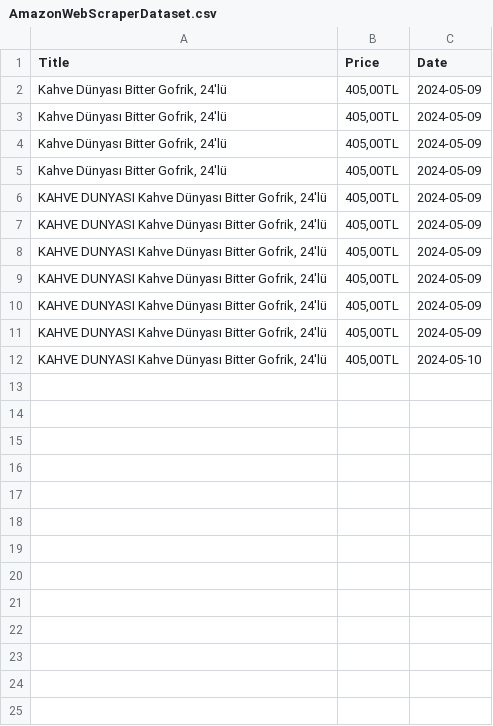
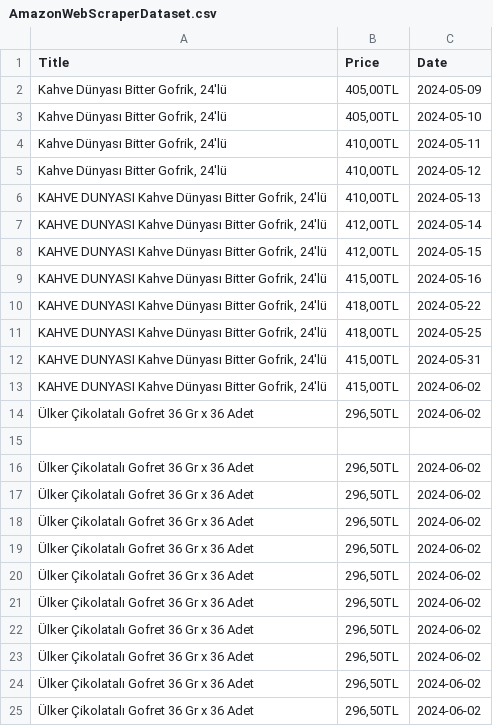
Before and after one commit to xnezya/AmazonWebScraping, a CSV file: AmazonWebScraperDataset.csv, drawn as a sheet.

```diff
--- a/AmazonWebScraperDataset.csv
+++ b/AmazonWebScraperDataset.csv
@@ -2,11 +2,24 @@ Title,Price,Date
 "Kahve Dünyası Bitter Gofrik, 24'lü","405,00TL",2024-05-09
-"Kahve Dünyası Bitter Gofrik, 24'lü","405,00TL",2024-05-09
-"Kahve Dünyası Bitter Gofrik, 24'lü","405,00TL",2024-05-09
-"Kahve Dünyası Bitter Gofrik, 24'lü","405,00TL",2024-05-09
-"KAHVE DUNYASI Kahve Dünyası Bitter Gofrik, 24'lü","405,00TL",2024-05-09
-"KAHVE DUNYASI Kahve Dünyası Bitter Gofrik, 24'lü","405,00TL",2024-05-09
-"KAHVE DUNYASI Kahve Dünyası Bitter Gofrik, 24'lü","405,00TL",2024-05-09
-"KAHVE DUNYASI Kahve Dünyası Bitter Gofrik, 24'lü","405,00TL",2024-05-09
-"KAHVE DUNYASI Kahve Dünyası Bitter Gofrik, 24'lü","405,00TL",2024-05-09
-"KAHVE DUNYASI Kahve Dünyası Bitter Gofrik, 24'lü","405,00TL",2024-05-09
-"KAHVE DUNYASI Kahve Dünyası Bitter Gofrik, 24'lü","405,00TL",2024-05-10
+"Kahve Dünyası Bitter Gofrik, 24'lü","405,00TL",2024-05-10
+"Kahve Dünyası Bitter Gofrik, 24'lü","410,00TL",2024-05-11
+"Kahve Dünyası Bitter Gofrik, 24'lü","410,00TL",2024-05-12
+"KAHVE DUNYASI Kahve Dünyası Bitter Gofrik, 24'lü","410,00TL",2024-05-13
+"KAHVE DUNYASI Kahve Dünyası Bitter Gofrik, 24'lü","412,00TL",2024-05-14
+"KAHVE DUNYASI Kahve Dünyası Bitter Gofrik, 24'lü","412,00TL",2024-05-15
+"KAHVE DUNYASI Kahve Dünyası Bitter Gofrik, 24'lü","415,00TL",2024-05-16
+"KAHVE DUNYASI Kahve Dünyası Bitter Gofrik, 24'lü","418,00TL",2024-05-22
+"KAHVE DUNYASI Kahve Dünyası Bitter Gofrik, 24'lü","418,00TL",2024-05-25
+"KAHVE DUNYASI Kahve Dünyası Bitter Gofrik, 24'lü","415,00TL",2024-05-31
+"KAHVE DUNYASI Kahve Dünyası Bitter Gofrik, 24'lü","415,00TL",2024-06-02
+Ülker Çikolatalı Gofret 36 Gr x 36 Adet,"296,50TL",2024-06-02
+
+Ülker Çikolatalı Gofret 36 Gr x 36 Adet,"296,50TL",2024-06-02
+Ülker Çikolatalı Gofret 36 Gr x 36 Adet,"296,50TL",2024-06-02
+Ülker Çikolatalı Gofret 36 Gr x 36 Adet,"296,50TL",2024-06-02
+Ülker Çikolatalı Gofret 36 Gr x 36 Adet,"296,50TL",2024-06-02
+Ülker Çikolatalı Gofret 36 Gr x 36 Adet,"296,50TL",2024-06-02
+Ülker Çikolatalı Gofret 36 Gr x 36 Adet,"296,50TL",2024-06-02
+Ülker Çikolatalı Gofret 36 Gr x 36 Adet,"296,50TL",2024-06-02
+Ülker Çikolatalı Gofret 36 Gr x 36 Adet,"296,50TL",2024-06-02
+Ülker Çikolatalı Gofret 36 Gr x 36 Adet,"296,50TL",2024-06-02
+Ülker Çikolatalı Gofret 36 Gr x 36 Adet,"296,50TL",2024-06-02
```
Also changed, not shown: 5 other files.
